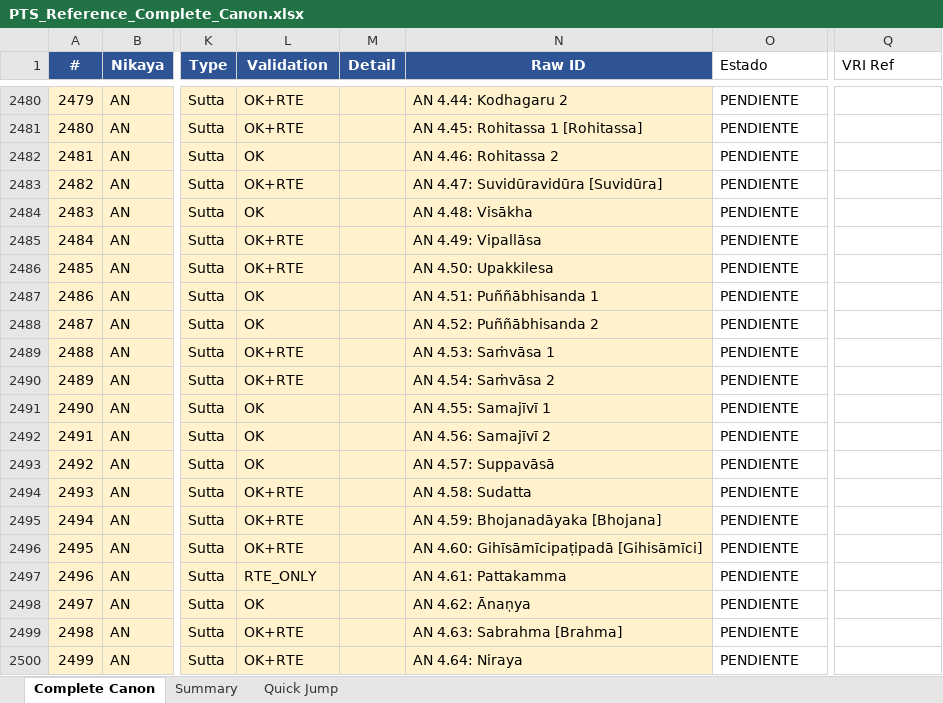
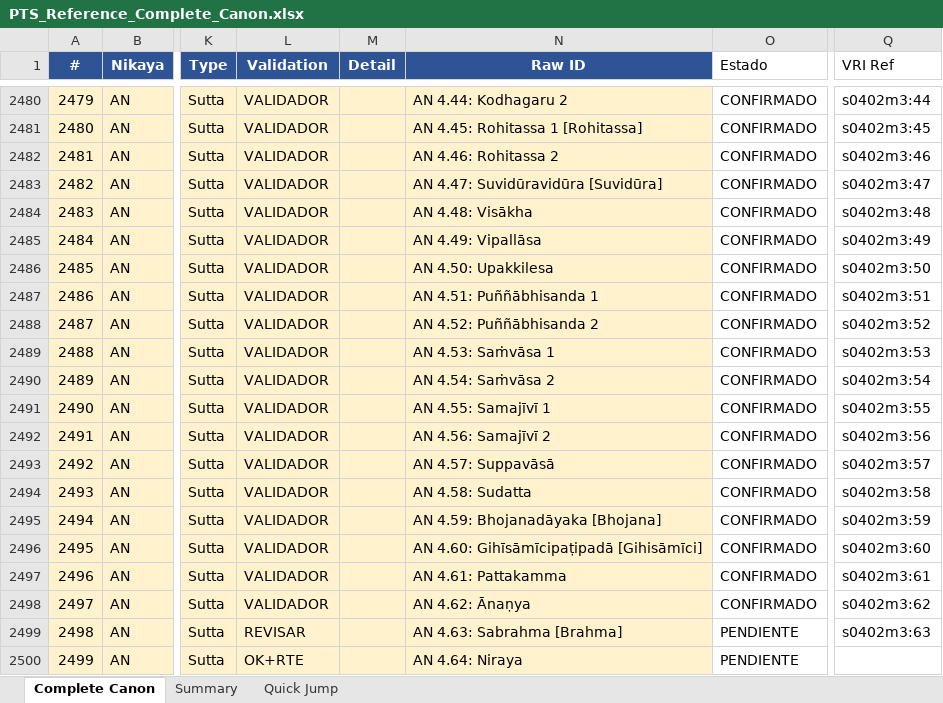
Before and after one commit to jorgecaa/pts-vri-concordance, an Excel workbook: PTS_Reference_Complete_Canon.xlsx, sheet Complete Canon, drawn as a sheet; only a part is shown, gaps mark what is left out; values as stored, in another font and other column widths than the file's, no borders; the diff covers the shown part only; the diff names each change by its address in the sheet, - before the commit and + after, or states it on an @@ line.

```diff
--- a/PTS_Reference_Complete_Canon.xlsx (sheet Complete Canon)
+++ b/PTS_Reference_Complete_Canon.xlsx (sheet Complete Canon)
-L2480:L2481 (Validation): OK+RTE
+L2480:L2481 (Validation): VALIDADOR
-O2480:O2498 (Estado): PENDIENTE
+O2480:O2498 (Estado): CONFIRMADO
-Q2480 (VRI Ref): (empty)
+Q2480 (VRI Ref): s0402m3:44
-Q2481 (VRI Ref): (empty)
+Q2481 (VRI Ref): s0402m3:45
-L2482 (Validation): OK
+L2482 (Validation): VALIDADOR
-Q2482 (VRI Ref): (empty)
+Q2482 (VRI Ref): s0402m3:46
-L2483 (Validation): OK+RTE
+L2483 (Validation): VALIDADOR
-Q2483 (VRI Ref): (empty)
+Q2483 (VRI Ref): s0402m3:47
-L2484 (Validation): OK
+L2484 (Validation): VALIDADOR
-Q2484 (VRI Ref): (empty)
+Q2484 (VRI Ref): s0402m3:48
-L2485:L2486 (Validation): OK+RTE
+L2485:L2486 (Validation): VALIDADOR
-Q2485 (VRI Ref): (empty)
+Q2485 (VRI Ref): s0402m3:49
-Q2486 (VRI Ref): (empty)
+Q2486 (VRI Ref): s0402m3:50
-L2487:L2488 (Validation): OK
+L2487:L2488 (Validation): VALIDADOR
-Q2487 (VRI Ref): (empty)
+Q2487 (VRI Ref): s0402m3:51
-Q2488 (VRI Ref): (empty)
+Q2488 (VRI Ref): s0402m3:52
-L2489:L2490 (Validation): OK+RTE
+L2489:L2490 (Validation): VALIDADOR
-Q2489 (VRI Ref): (empty)
+Q2489 (VRI Ref): s0402m3:53
-Q2490 (VRI Ref): (empty)
+Q2490 (VRI Ref): s0402m3:54
-L2491:L2493 (Validation): OK
+L2491:L2493 (Validation): VALIDADOR
-Q2491 (VRI Ref): (empty)
+Q2491 (VRI Ref): s0402m3:55
-Q2492 (VRI Ref): (empty)
+Q2492 (VRI Ref): s0402m3:56
-Q2493 (VRI Ref): (empty)
+Q2493 (VRI Ref): s0402m3:57
-L2494:L2496 (Validation): OK+RTE
+L2494:L2496 (Validation): VALIDADOR
-Q2494 (VRI Ref): (empty)
+Q2494 (VRI Ref): s0402m3:58
-Q2495 (VRI Ref): (empty)
+Q2495 (VRI Ref): s0402m3:59
-Q2496 (VRI Ref): (empty)
+Q2496 (VRI Ref): s0402m3:60
-L2497 (Validation): RTE_ONLY
+L2497 (Validation): VALIDADOR
-Q2497 (VRI Ref): (empty)
+Q2497 (VRI Ref): s0402m3:61
-L2498 (Validation): OK
+L2498 (Validation): VALIDADOR
-Q2498 (VRI Ref): (empty)
+Q2498 (VRI Ref): s0402m3:62
-L2499 (Validation): OK+RTE
+L2499 (Validation): REVISAR
-Q2499 (VRI Ref): (empty)
+Q2499 (VRI Ref): s0402m3:63
```
Also changed, not shown: 753 edited cells elsewhere in this sheet, sheet Summary, 3 other files.
